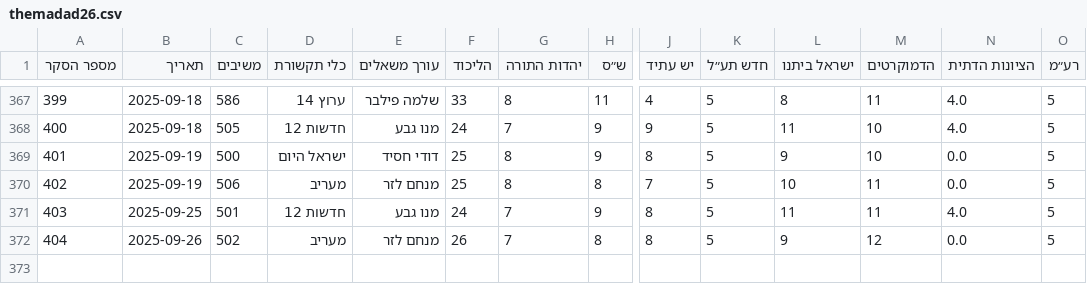
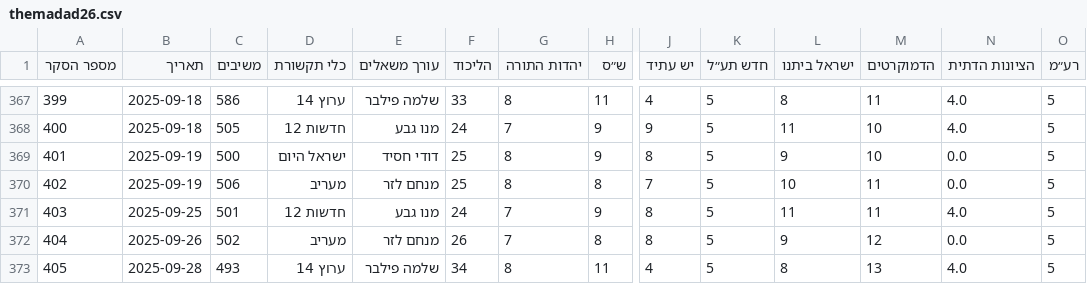
Before and after one commit to yuval-harpaz/misc, a CSV file: data/themadad26.csv, drawn as a sheet; only a part is shown, gaps mark what is left out; rows hold the shown columns only; the diff names each change by its address in the sheet, - before the commit and + after, or states it on an @@ line.

```diff
--- a/data/themadad26.csv
+++ b/data/themadad26.csv
+row 373: 405 | 2025-09-28 | 493 | ערוץ 14 | שלמה פילבר | 34 | 8 | 11 | 4 | 5 | 8 | 13 | 4.0 | 5
```
